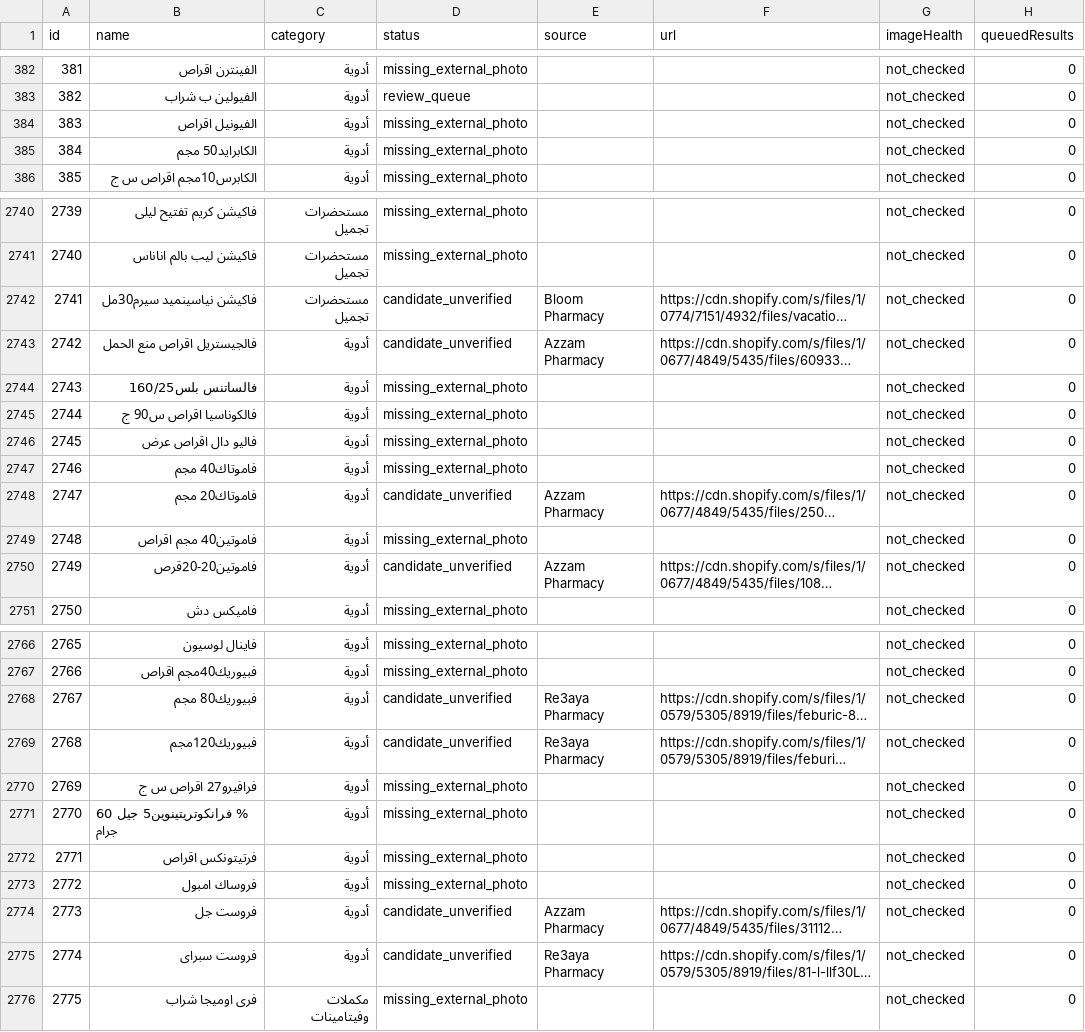
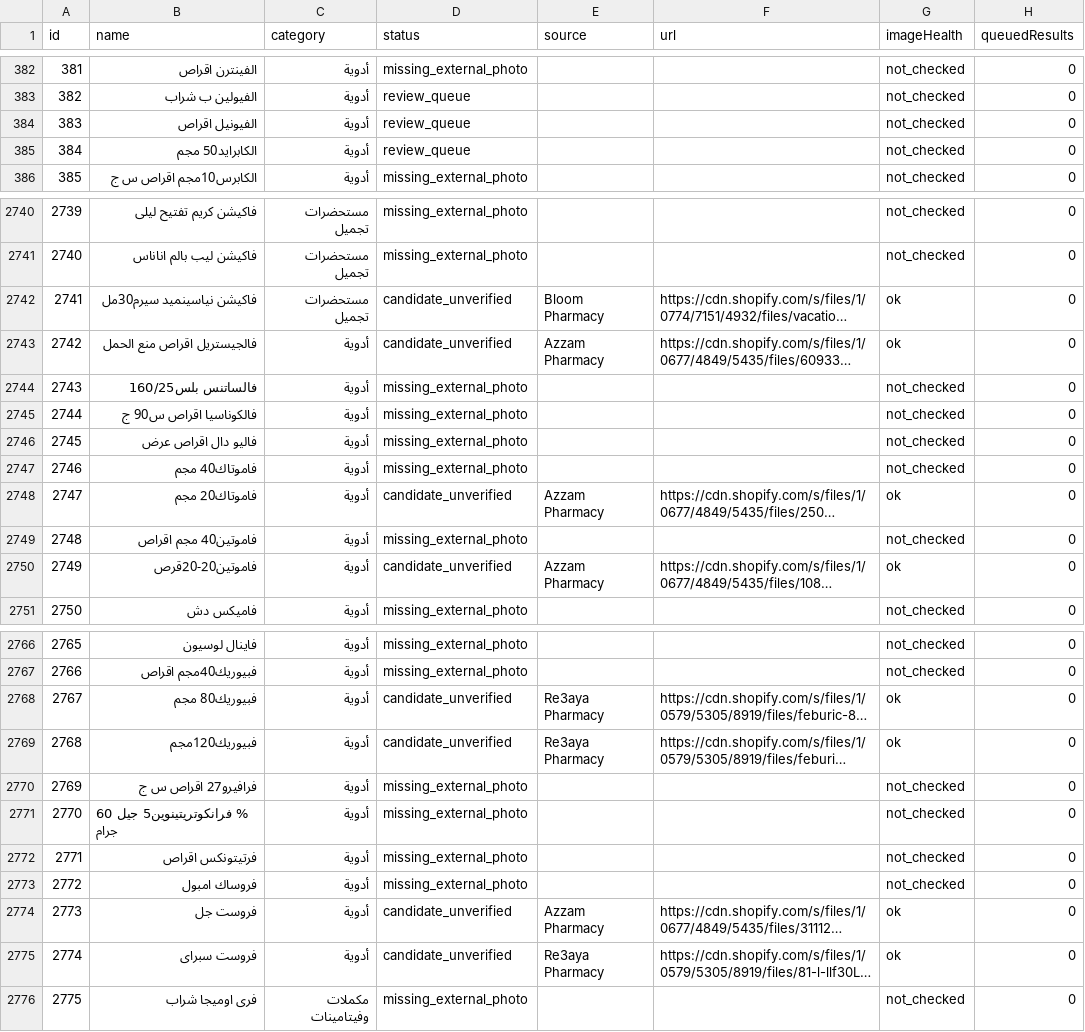
Before and after one commit to Arqanpharma11/Arqan-Pharm, a CSV file: data/arkan-image-coverage.csv, drawn as a sheet; only a part is shown, gaps mark what is left out; long unchanged cells end in …; the diff covers the shown part only; the diff names each change by its address in the sheet, - before the commit and + after, or states it on an @@ line.

```diff
--- a/data/arkan-image-coverage.csv
+++ b/data/arkan-image-coverage.csv
-D384:D385 (status): missing_external_photo
+D384:D385 (status): review_queue
-G2742:G2743 (imageHealth): not_checked
+G2742:G2743 (imageHealth): ok
-G2748 (imageHealth): not_checked
+G2748 (imageHealth): ok
-G2750 (imageHealth): not_checked
+G2750 (imageHealth): ok
-G2768:G2769 (imageHealth): not_checked
+G2768:G2769 (imageHealth): ok
-G2774:G2775 (imageHealth): not_checked
+G2774:G2775 (imageHealth): ok
```
Also changed, not shown: 31 edited cells elsewhere in this file, 4 other files.
